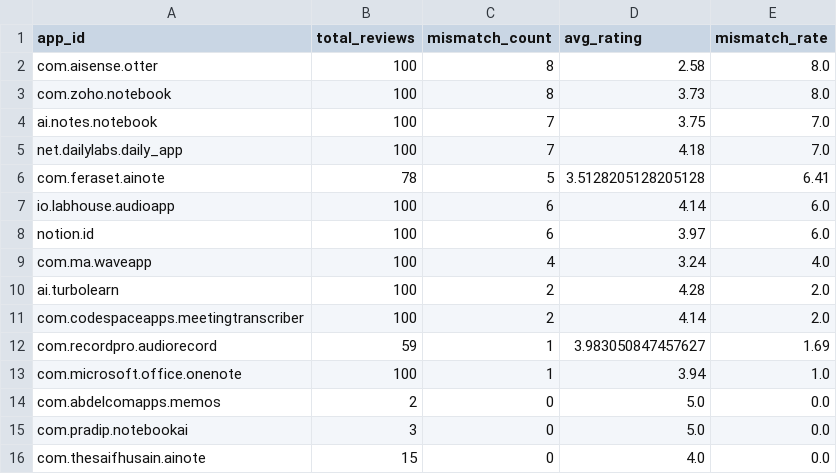
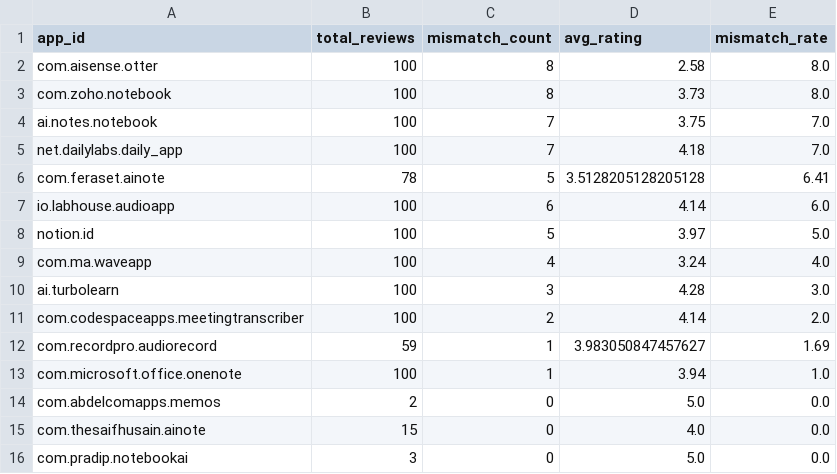
Before and after one commit to lilac02leila/Data-Engineering, a CSV file: data/processed/app_mismatch_metrics.csv, drawn as a sheet.

```diff
--- a/data/processed/app_mismatch_metrics.csv
+++ b/data/processed/app_mismatch_metrics.csv
@@ -7,5 +7,5 @@ com.feraset.ainote,78,5,3.5128205128205128,6.41
 io.labhouse.audioapp,100,6,4.14,6.0
-notion.id,100,6,3.97,6.0
+notion.id,100,5,3.97,5.0
 com.ma.waveapp,100,4,3.24,4.0
-ai.turbolearn,100,2,4.28,2.0
+ai.turbolearn,100,3,4.28,3.0
 com.codespaceapps.meetingtranscriber,100,2,4.14,2.0
@@ -14,3 +14,3 @@ com.microsoft.office.onenote,100,1,3.94,1.0
 com.abdelcomapps.memos,2,0,5.0,0.0
+com.thesaifhusain.ainote,15,0,4.0,0.0
 com.pradip.notebookai,3,0,5.0,0.0
-com.thesaifhusain.ainote,15,0,4.0,0.0
```
Also changed, not shown: data/processed/apps_reviews_with_sentiment.csv, 1 other file.
